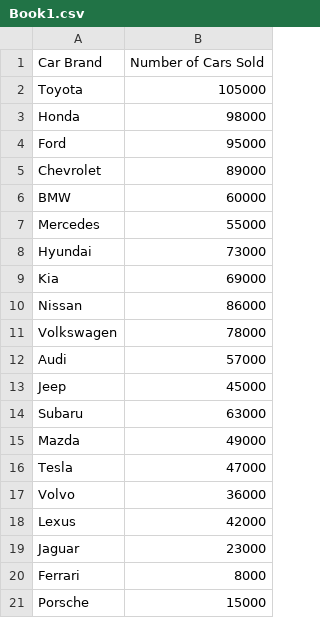
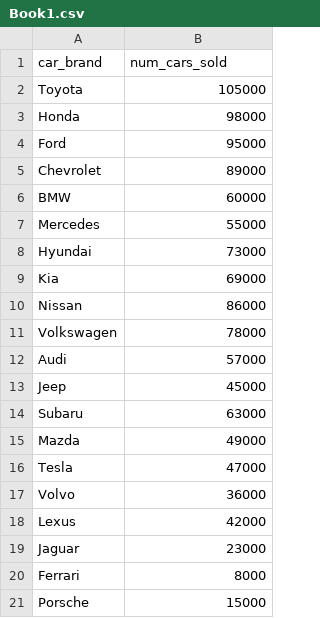
Before and after one commit to 4all3n/Python, a CSV file: Book1.csv, drawn as a sheet; removed rows and columns are numbered as before the commit, all else as after; the diff names each change by its address in the sheet, - before the commit and + after, or states it on an @@ line.

```diff
--- a/Book1.csv
+++ b/Book1.csv
-row 1: Car Brand | Number of Cars Sold
+row 1: car_brand | num_cars_sold
```
Also changed, not shown: 1 other file.
